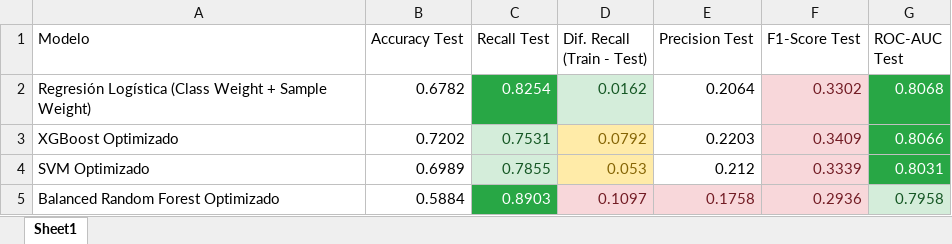
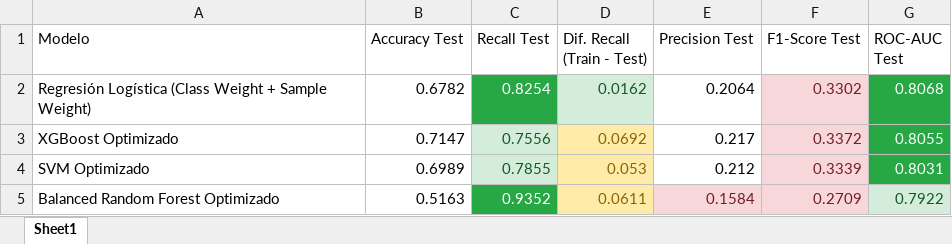
Before and after one commit to aldyvergara22-create/Hypertension-Diabetes-ML-detection, an Excel workbook: reports/tables/comparativa_final_diabetes.xlsx, sheet Sheet1, drawn as a sheet; values as stored, in another font and other column widths than the file's, no borders; the diff names each change by its address in the sheet, - before the commit and + after, or states it on an @@ line.

```diff
--- a/reports/tables/comparativa_final_diabetes.xlsx (sheet Sheet1)
+++ b/reports/tables/comparativa_final_diabetes.xlsx (sheet Sheet1)
-B3 (Accuracy Test): 0.7202
+B3 (Accuracy Test): 0.7147
-C3 (Recall Test): 0.7531
+C3 (Recall Test): 0.7556
-D3 (Dif. Recall (Train - Test)): 0.0792
+D3 (Dif. Recall (Train - Test)): 0.0692
-E3 (Precision Test): 0.2203
+E3 (Precision Test): 0.217
-F3 (F1-Score Test): 0.3409
+F3 (F1-Score Test): 0.3372
-G3 (ROC-AUC Test): 0.8066
+G3 (ROC-AUC Test): 0.8055
-B5 (Accuracy Test): 0.5884
+B5 (Accuracy Test): 0.5163
-C5 (Recall Test): 0.8903
+C5 (Recall Test): 0.9352
-D5 (Dif. Recall (Train - Test)): 0.1097
+D5 (Dif. Recall (Train - Test)): 0.0611
@@ D5 fill: #F8D7DA → #FFEBA8, text colour: #721C24 → #856404 @@
-E5 (Precision Test): 0.1758
+E5 (Precision Test): 0.1584
-F5 (F1-Score Test): 0.2936
+F5 (F1-Score Test): 0.2709
-G5 (ROC-AUC Test): 0.7958
+G5 (ROC-AUC Test): 0.7922
```
Also changed, not shown: reports/tables/comparativa_random_forest.xlsx, reports/tables/comparativa_random_forest_diabetes.xlsx, 36 other files.
